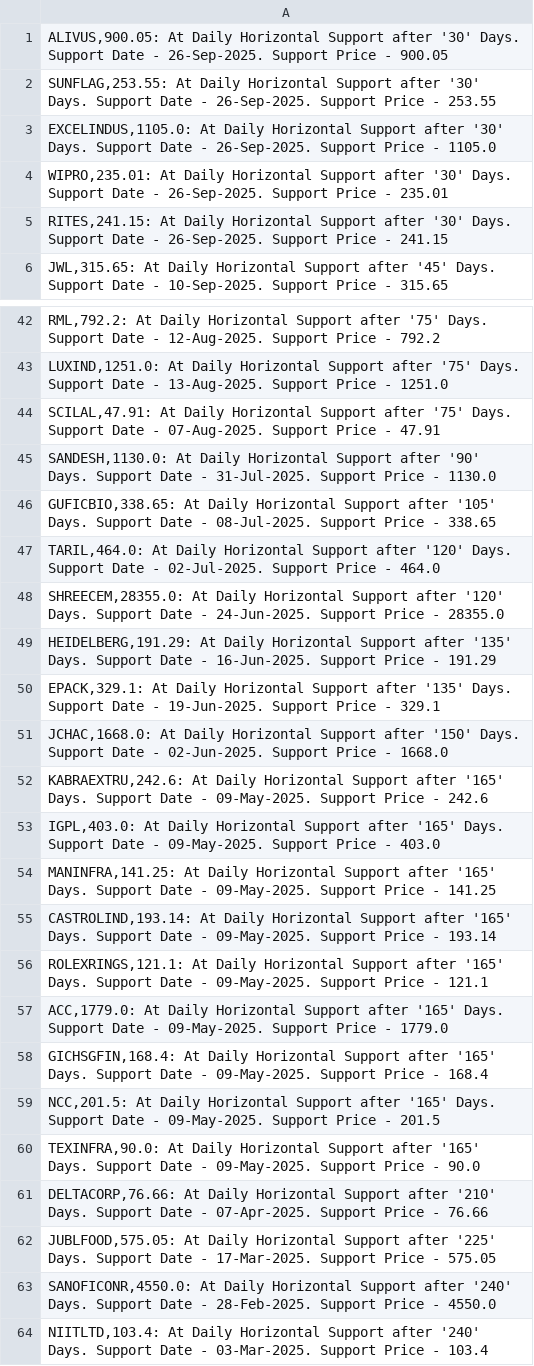
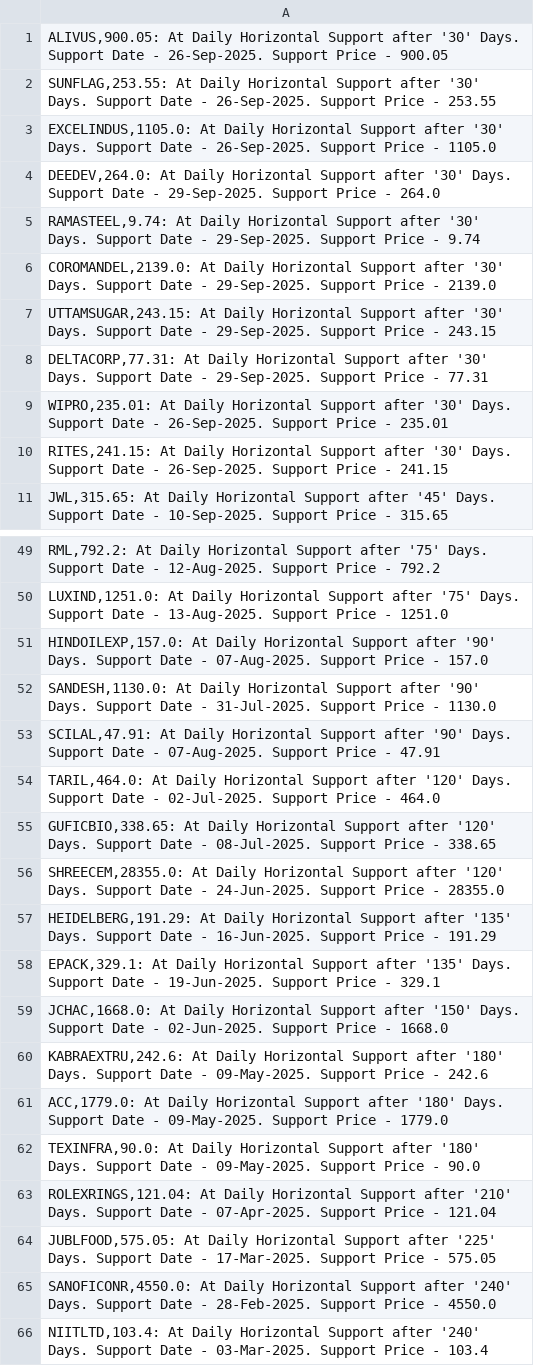
Before and after one commit to vibats/Daily_Notification_Data, a CSV file: Email_Notification_Data/Daily_TimeFrame_Horizontal_Support.csv, drawn as a sheet; only a part is shown, gaps mark what is left out; the diff covers the shown part only.

```diff
--- a/Email_Notification_Data/Daily_TimeFrame_Horizontal_Support.csv
+++ b/Email_Notification_Data/Daily_TimeFrame_Horizontal_Support.csv
@@ -3,2 +3,7 @@
 "EXCELINDUS,1105.0: At Daily Horizontal Support after '30' Days. Support Date - 26-Sep-2025. Support Price - 1105.0"
+"DEEDEV,264.0: At Daily Horizontal Support after '30' Days. Support Date - 29-Sep-2025. Support Price - 264.0"
+"RAMASTEEL,9.74: At Daily Horizontal Support after '30' Days. Support Date - 29-Sep-2025. Support Price - 9.74"
+"COROMANDEL,2139.0: At Daily Horizontal Support after '30' Days. Support Date - 29-Sep-2025. Support Price - 2139.0"
+"UTTAMSUGAR,243.15: At Daily Horizontal Support after '30' Days. Support Date - 29-Sep-2025. Support Price - 243.15"
+"DELTACORP,77.31: At Daily Horizontal Support after '30' Days. Support Date - 29-Sep-2025. Support Price - 77.31"
 "WIPRO,235.01: At Daily Horizontal Support after '30' Days. Support Date - 26-Sep-2025. Support Price - 235.01"
@@ -43,6 +50,7 @@
 "LUXIND,1251.0: At Daily Horizontal Support after '75' Days. Support Date - 13-Aug-2025. Support Price - 1251.0"
-"SCILAL,47.91: At Daily Horizontal Support after '75' Days. Support Date - 07-Aug-2025. Support Price - 47.91"
+"HINDOILEXP,157.0: At Daily Horizontal Support after '90' Days. Support Date - 07-Aug-2025. Support Price - 157.0"
 "SANDESH,1130.0: At Daily Horizontal Support after '90' Days. Support Date - 31-Jul-2025. Support Price - 1130.0"
-"GUFICBIO,338.65: At Daily Horizontal Support after '105' Days. Support Date - 08-Jul-2025. Support Price - 338.65"
+"SCILAL,47.91: At Daily Horizontal Support after '90' Days. Support Date - 07-Aug-2025. Support Price - 47.91"
 "TARIL,464.0: At Daily Horizontal Support after '120' Days. Support Date - 02-Jul-2025. Support Price - 464.0"
+"GUFICBIO,338.65: At Daily Horizontal Support after '120' Days. Support Date - 08-Jul-2025. Support Price - 338.65"
 "SHREECEM,28355.0: At Daily Horizontal Support after '120' Days. Support Date - 24-Jun-2025. Support Price - 28355.0"
@@ -51,12 +59,6 @@
 "JCHAC,1668.0: At Daily Horizontal Support after '150' Days. Support Date - 02-Jun-2025. Support Price - 1668.0"
-"KABRAEXTRU,242.6: At Daily Horizontal Support after '165' Days. Support Date - 09-May-2025. Support Price - 242.6"
-"IGPL,403.0: At Daily Horizontal Support after '165' Days. Support Date - 09-May-2025. Support Price - 403.0"
-"MANINFRA,141.25: At Daily Horizontal Support after '165' Days. Support Date - 09-May-2025. Support Price - 141.25"
-"CASTROLIND,193.14: At Daily Horizontal Support after '165' Days. Support Date - 09-May-2025. Support Price - 193.14"
-"ROLEXRINGS,121.1: At Daily Horizontal Support after '165' Days. Support Date - 09-May-2025. Support Price - 121.1"
-"ACC,1779.0: At Daily Horizontal Support after '165' Days. Support Date - 09-May-2025. Support Price - 1779.0"
-"GICHSGFIN,168.4: At Daily Horizontal Support after '165' Days. Support Date - 09-May-2025. Support Price - 168.4"
-"NCC,201.5: At Daily Horizontal Support after '165' Days. Support Date - 09-May-2025. Support Price - 201.5"
-"TEXINFRA,90.0: At Daily Horizontal Support after '165' Days. Support Date - 09-May-2025. Support Price - 90.0"
-"DELTACORP,76.66: At Daily Horizontal Support after '210' Days. Support Date - 07-Apr-2025. Support Price - 76.66"
+"KABRAEXTRU,242.6: At Daily Horizontal Support after '180' Days. Support Date - 09-May-2025. Support Price - 242.6"
+"ACC,1779.0: At Daily Horizontal Support after '180' Days. Support Date - 09-May-2025. Support Price - 1779.0"
+"TEXINFRA,90.0: At Daily Horizontal Support after '180' Days. Support Date - 09-May-2025. Support Price - 90.0"
+"ROLEXRINGS,121.04: At Daily Horizontal Support after '210' Days. Support Date - 07-Apr-2025. Support Price - 121.04"
 "JUBLFOOD,575.05: At Daily Horizontal Support after '225' Days. Support Date - 17-Mar-2025. Support Price - 575.05"
```
Also changed, not shown: 3 added rows and 1 removed row elsewhere in this file, Email_Notification_Data/Daily_TimeFrame_Horizontal_Support_30_Days.csv, Email_Notification_Data/Daily_Timeframe_Breakout_Retest.csv, 1 other file.
